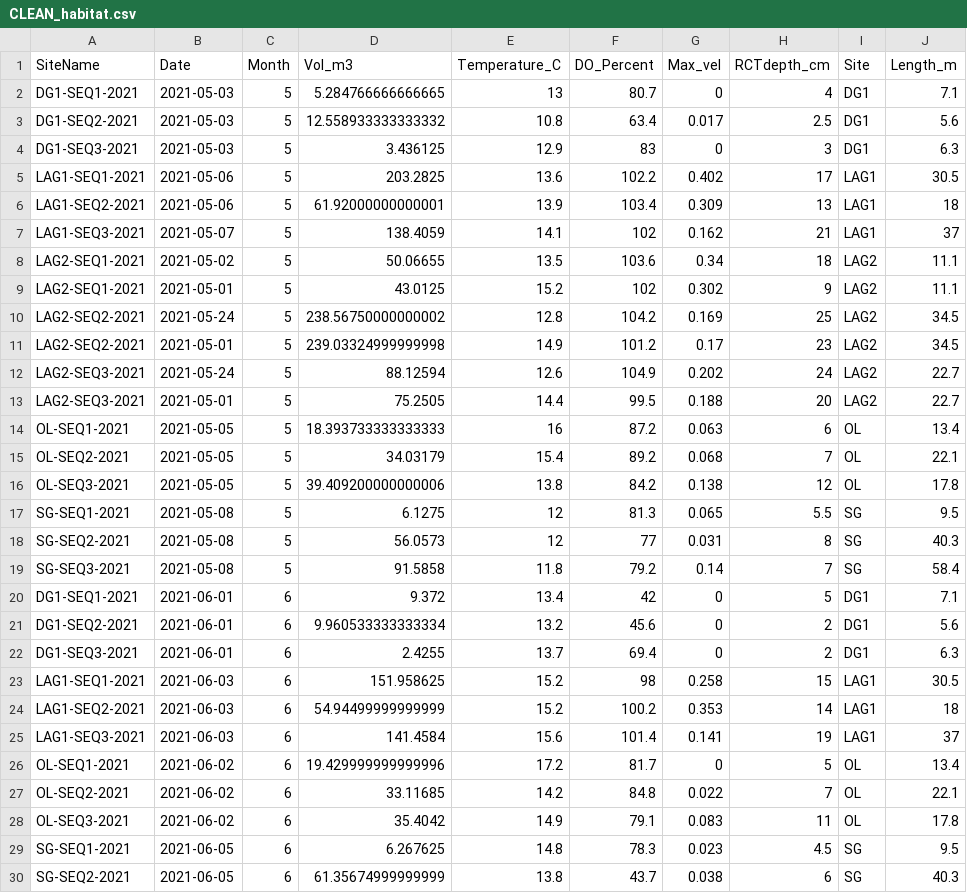
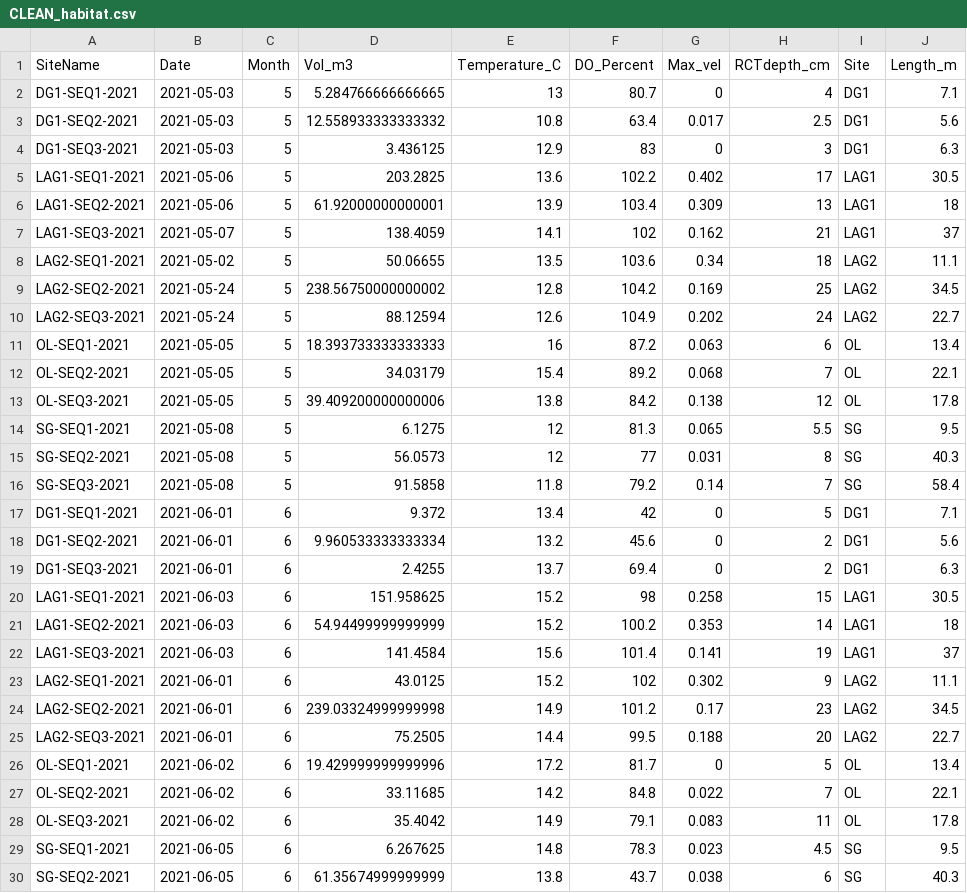
Before and after one commit to J-Ch-n/Salmon-Habitat-Analysis, a CSV file: analysis/CLEAN_habitat.csv, drawn as a sheet; only a part is shown; removed rows and columns are numbered as before the commit, all else as after; the diff names each change by its address in the sheet, - before the commit and + after, or states it on an @@ line.

```diff
--- a/analysis/CLEAN_habitat.csv
+++ b/analysis/CLEAN_habitat.csv
-row 9: LAG2-SEQ1-2021 | 2021-05-01 | 5 | 43.0125 | 15.2 | 102 | 0.302 | 9 | LAG2 | 11.1
-row 11: LAG2-SEQ2-2021 | 2021-05-01 | 5 | 239.03324999999998 | 14.9 | 101.2 | 0.17 | 23 | LAG2 | 34.5
-row 13: LAG2-SEQ3-2021 | 2021-05-01 | 5 | 75.2505 | 14.4 | 99.5 | 0.188 | 20 | LAG2 | 22.7
+row 23: LAG2-SEQ1-2021 | 2021-06-01 | 6 | 43.0125 | 15.2 | 102 | 0.302 | 9 | LAG2 | 11.1
+row 24: LAG2-SEQ2-2021 | 2021-06-01 | 6 | 239.03324999999998 | 14.9 | 101.2 | 0.17 | 23 | LAG2 | 34.5
+row 25: LAG2-SEQ3-2021 | 2021-06-01 | 6 | 75.2505 | 14.4 | 99.5 | 0.188 | 20 | LAG2 | 22.7
```
Also changed, not shown: 1 other file.
